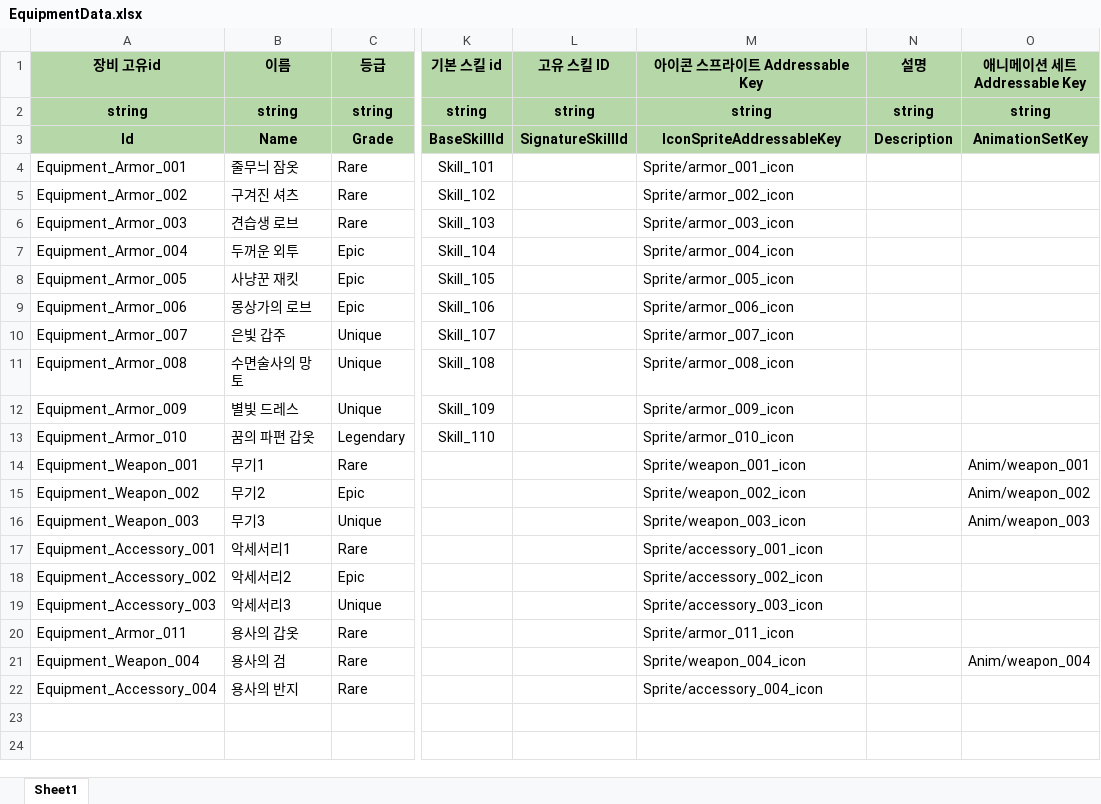
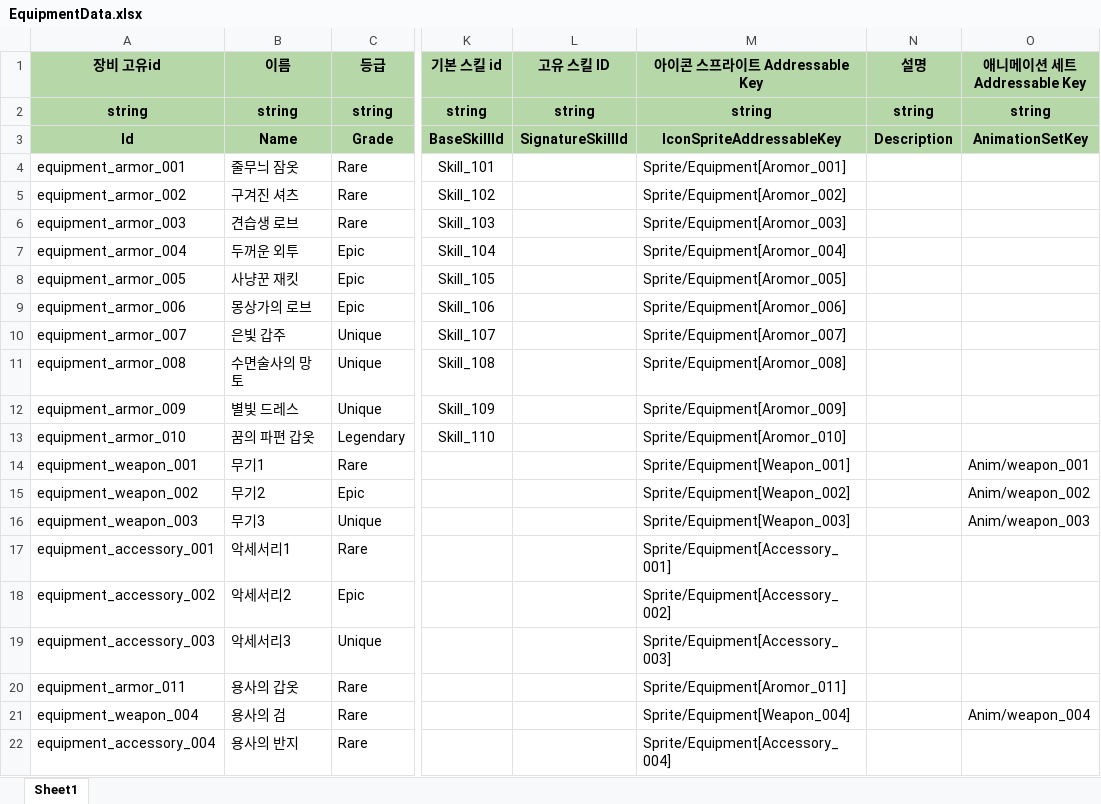
Before and after one commit to Ctrl-Coffee/ProjectC, an Excel workbook: JsonConverter/ExcelFiles/EquipmentData.xlsx, sheet Sheet1, drawn as a sheet; only a part is shown, gaps mark what is left out; values as stored, in another font and other column widths than the file's, no borders; charts and pictures not drawn; the diff names each change by its address in the sheet, - before the commit and + after, or states it on an @@ line.

```diff
--- a/JsonConverter/ExcelFiles/EquipmentData.xlsx (sheet Sheet1)
+++ b/JsonConverter/ExcelFiles/EquipmentData.xlsx (sheet Sheet1)
-A4 (장비 고유id): Equipment_Armor_001
+A4 (장비 고유id): equipment_armor_001
-M4 (아이콘 스프라이트 Addressable Key): Sprite/armor_001_icon
+M4 (아이콘 스프라이트 Addressable Key): Sprite/Equipment[Aromor_001]
-A5 (장비 고유id): Equipment_Armor_002
+A5 (장비 고유id): equipment_armor_002
-M5 (아이콘 스프라이트 Addressable Key): Sprite/armor_002_icon
+M5 (아이콘 스프라이트 Addressable Key): Sprite/Equipment[Aromor_002]
-A6 (장비 고유id): Equipment_Armor_003
+A6 (장비 고유id): equipment_armor_003
-M6 (아이콘 스프라이트 Addressable Key): Sprite/armor_003_icon
+M6 (아이콘 스프라이트 Addressable Key): Sprite/Equipment[Aromor_003]
-A7 (장비 고유id): Equipment_Armor_004
+A7 (장비 고유id): equipment_armor_004
-M7 (아이콘 스프라이트 Addressable Key): Sprite/armor_004_icon
+M7 (아이콘 스프라이트 Addressable Key): Sprite/Equipment[Aromor_004]
-A8 (장비 고유id): Equipment_Armor_005
+A8 (장비 고유id): equipment_armor_005
-M8 (아이콘 스프라이트 Addressable Key): Sprite/armor_005_icon
+M8 (아이콘 스프라이트 Addressable Key): Sprite/Equipment[Aromor_005]
-A9 (장비 고유id): Equipment_Armor_006
+A9 (장비 고유id): equipment_armor_006
-M9 (아이콘 스프라이트 Addressable Key): Sprite/armor_006_icon
+M9 (아이콘 스프라이트 Addressable Key): Sprite/Equipment[Aromor_006]
-A10 (장비 고유id): Equipment_Armor_007
+A10 (장비 고유id): equipment_armor_007
-M10 (아이콘 스프라이트 Addressable Key): Sprite/armor_007_icon
+M10 (아이콘 스프라이트 Addressable Key): Sprite/Equipment[Aromor_007]
-A11 (장비 고유id): Equipment_Armor_008
+A11 (장비 고유id): equipment_armor_008
-M11 (아이콘 스프라이트 Addressable Key): Sprite/armor_008_icon
+M11 (아이콘 스프라이트 Addressable Key): Sprite/Equipment[Aromor_008]
-A12 (장비 고유id): Equipment_Armor_009
+A12 (장비 고유id): equipment_armor_009
-M12 (아이콘 스프라이트 Addressable Key): Sprite/armor_009_icon
+M12 (아이콘 스프라이트 Addressable Key): Sprite/Equipment[Aromor_009]
-A13 (장비 고유id): Equipment_Armor_010
+A13 (장비 고유id): equipment_armor_010
-M13 (아이콘 스프라이트 Addressable Key): Sprite/armor_010_icon
+M13 (아이콘 스프라이트 Addressable Key): Sprite/Equipment[Aromor_010]
-A14 (장비 고유id): Equipment_Weapon_001
+A14 (장비 고유id): equipment_weapon_001
-M14 (아이콘 스프라이트 Addressable Key): Sprite/weapon_001_icon
+M14 (아이콘 스프라이트 Addressable Key): Sprite/Equipment[Weapon_001]
-A15 (장비 고유id): Equipment_Weapon_002
+A15 (장비 고유id): equipment_weapon_002
-M15 (아이콘 스프라이트 Addressable Key): Sprite/weapon_002_icon
+M15 (아이콘 스프라이트 Addressable Key): Sprite/Equipment[Weapon_002]
-A16 (장비 고유id): Equipment_Weapon_003
+A16 (장비 고유id): equipment_weapon_003
-M16 (아이콘 스프라이트 Addressable Key): Sprite/weapon_003_icon
+M16 (아이콘 스프라이트 Addressable Key): Sprite/Equipment[Weapon_003]
-A17 (장비 고유id): Equipment_Accessory_001
+A17 (장비 고유id): equipment_accessory_001
-M17 (아이콘 스프라이트 Addressable Key): Sprite/accessory_001_icon
+M17 (아이콘 스프라이트 Addressable Key): Sprite/Equipment[Accessory_001]
-A18 (장비 고유id): Equipment_Accessory_002
+A18 (장비 고유id): equipment_accessory_002
-M18 (아이콘 스프라이트 Addressable Key): Sprite/accessory_002_icon
+M18 (아이콘 스프라이트 Addressable Key): Sprite/Equipment[Accessory_002]
-A19 (장비 고유id): Equipment_Accessory_003
+A19 (장비 고유id): equipment_accessory_003
-M19 (아이콘 스프라이트 Addressable Key): Sprite/accessory_003_icon
+M19 (아이콘 스프라이트 Addressable Key): Sprite/Equipment[Accessory_003]
-A20 (장비 고유id): Equipment_Armor_011
+A20 (장비 고유id): equipment_armor_011
-M20 (아이콘 스프라이트 Addressable Key): Sprite/armor_011_icon
+M20 (아이콘 스프라이트 Addressable Key): Sprite/Equipment[Aromor_011]
-A21 (장비 고유id): Equipment_Weapon_004
+A21 (장비 고유id): equipment_weapon_004
-M21 (아이콘 스프라이트 Addressable Key): Sprite/weapon_004_icon
+M21 (아이콘 스프라이트 Addressable Key): Sprite/Equipment[Weapon_004]
-A22 (장비 고유id): Equipment_Accessory_004
+A22 (장비 고유id): equipment_accessory_004
-M22 (아이콘 스프라이트 Addressable Key): Sprite/accessory_004_icon
+M22 (아이콘 스프라이트 Addressable Key): Sprite/Equipment[Accessory_004]
```
Also changed, not shown: JsonConverter/ExcelFiles/EquipmentLevelData.xlsx, 8 other files.
